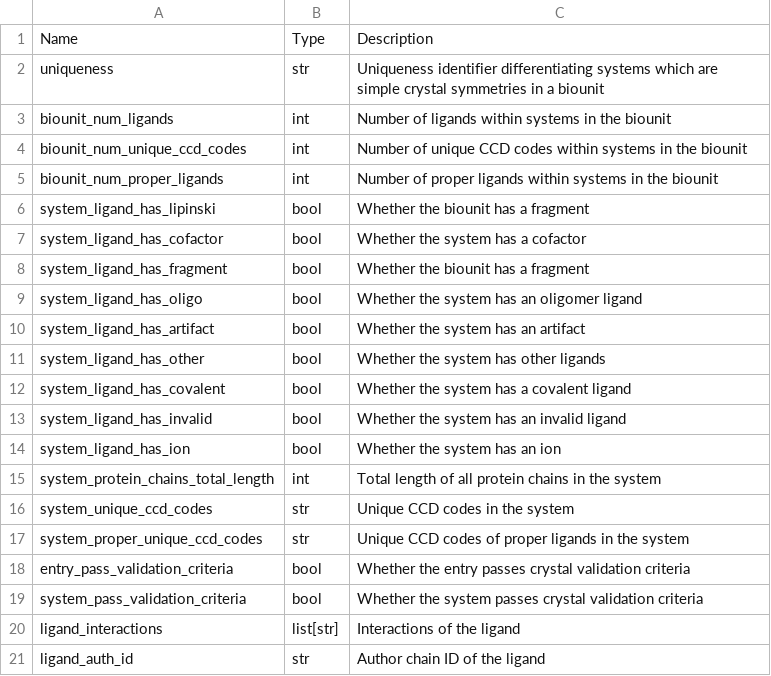
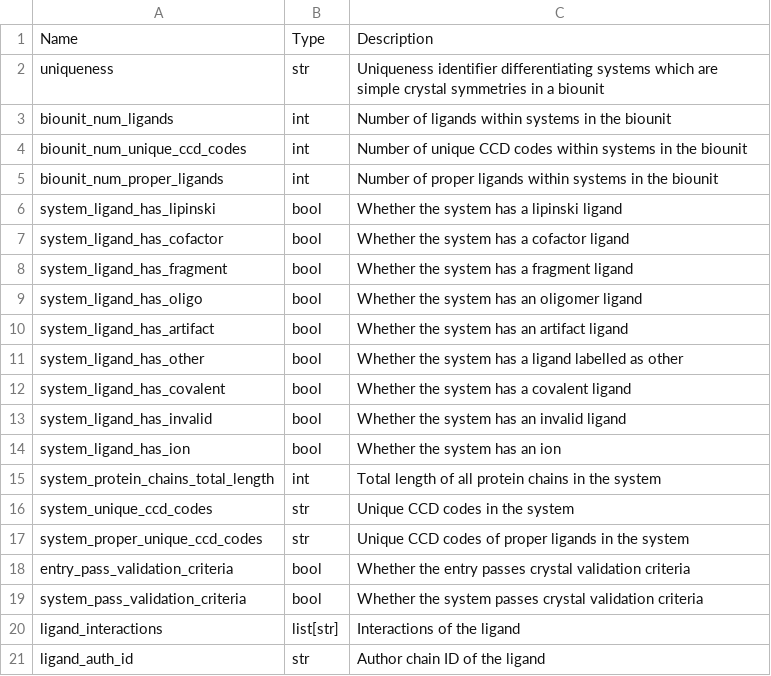
Before and after one commit to plinder-org/plinder, a TSV file: src/plinder/data/column_descriptions/extra.tsv, drawn as a sheet.

Commit message:
doc: fix column descriptions

```diff
--- a/src/plinder/data/column_descriptions/extra.tsv
+++ b/src/plinder/data/column_descriptions/extra.tsv
@@ -5,8 +5,8 @@ biounit_num_unique_ccd_codes	int	Number of unique CCD codes within systems in th
 biounit_num_proper_ligands	int	Number of proper ligands within systems in the biounit
-system_ligand_has_lipinski	bool	Whether the biounit has a fragment
-system_ligand_has_cofactor	bool	Whether the system has a cofactor
-system_ligand_has_fragment	bool	Whether the biounit has a fragment
+system_ligand_has_lipinski	bool	Whether the system has a lipinski ligand
+system_ligand_has_cofactor	bool	Whether the system has a cofactor ligand
+system_ligand_has_fragment	bool	Whether the system has a fragment ligand
 system_ligand_has_oligo	bool	Whether the system has an oligomer ligand
-system_ligand_has_artifact	bool	Whether the system has an artifact
-system_ligand_has_other	bool	Whether the system has other ligands
+system_ligand_has_artifact	bool	Whether the system has an artifact ligand
+system_ligand_has_other	bool	Whether the system has a ligand labelled as other
 system_ligand_has_covalent	bool	Whether the system has a covalent ligand
```
